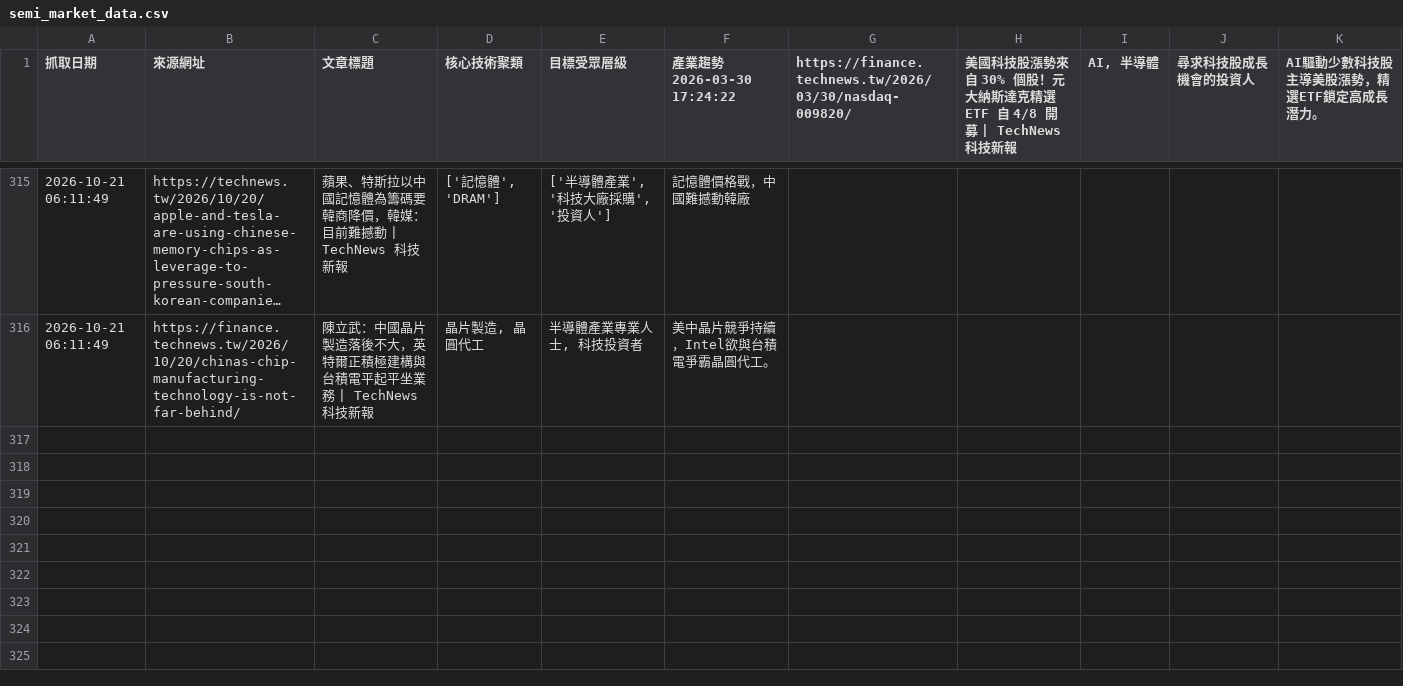
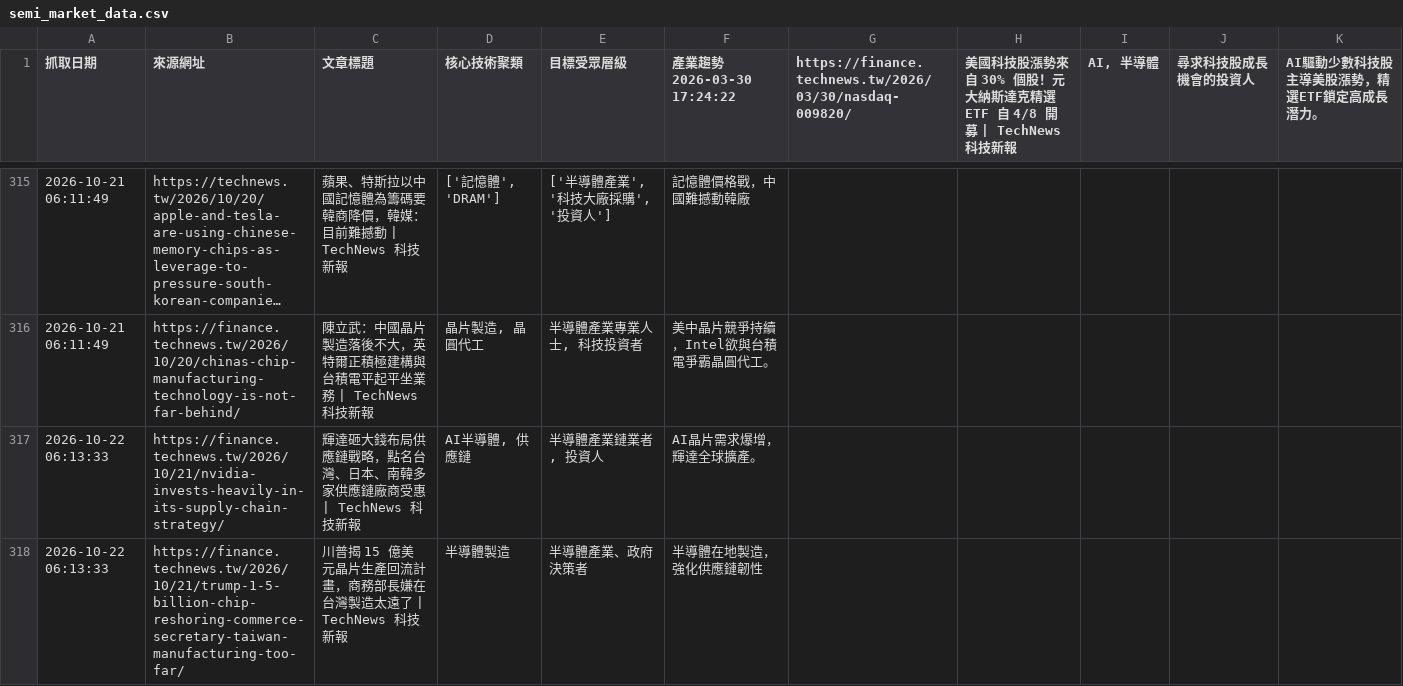
Before and after one commit to SEMITWmkt/SEMI-SEO-GEO, a CSV file: semi_market_data.csv, drawn as a sheet; only a part is shown, gaps mark what is left out; long unchanged cells end in …; the diff names each change by its address in the sheet, - before the commit and + after, or states it on an @@ line.

```diff
--- a/semi_market_data.csv
+++ b/semi_market_data.csv
+row 317: 2026-10-22 06:13:33 | https://finance.technews.tw/2026/10/21/nvidia-invests-heavily-in-its-supply-chain-strategy/ | 輝達砸大錢布局供應鏈戰略，點名台灣、日本、南韓多家供應鏈廠商受惠 | TechNews 科技新報 | AI半導體, 供應鏈 | 半導體產業鏈業者, 投資人 | AI晶片需求爆增，輝達全球擴產。
+row 318: 2026-10-22 06:13:33 | https://finance.technews.tw/2026/10/21/trump-1-5-billion-chip-reshoring-commerce-secretary-taiwan-manufacturing-too-far/ | 川普揭 15 億美元晶片生產回流計畫，商務部長嫌在台灣製造太遠了 | TechNews 科技新報 | 半導體製造 | 半導體產業、政府決策者 | 半導體在地製造，強化供應鏈韌性
```
